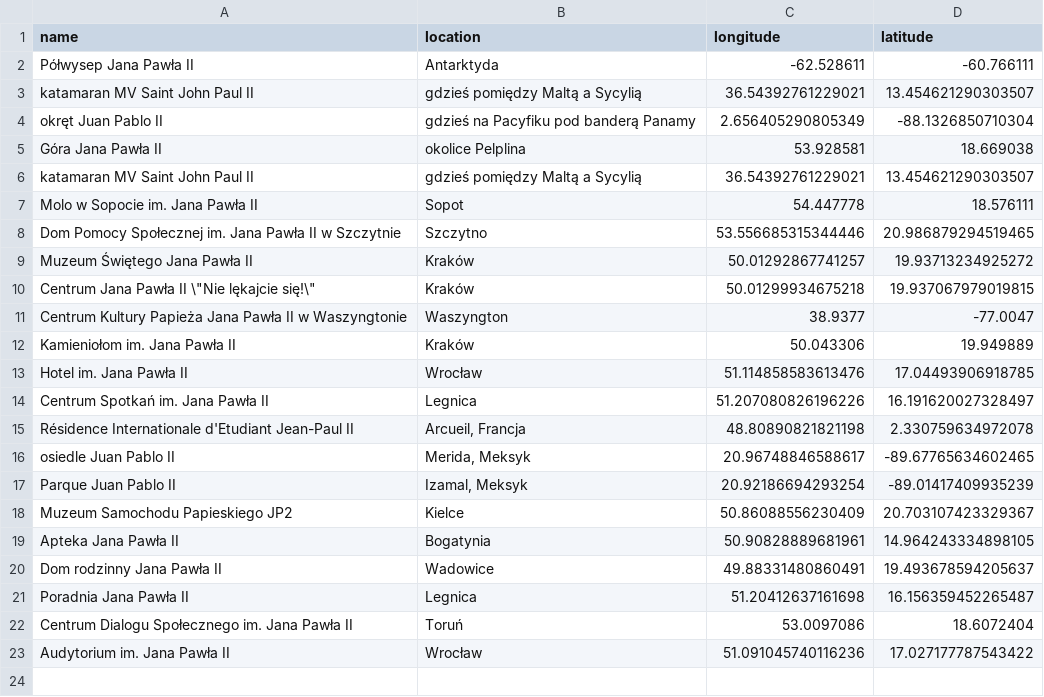
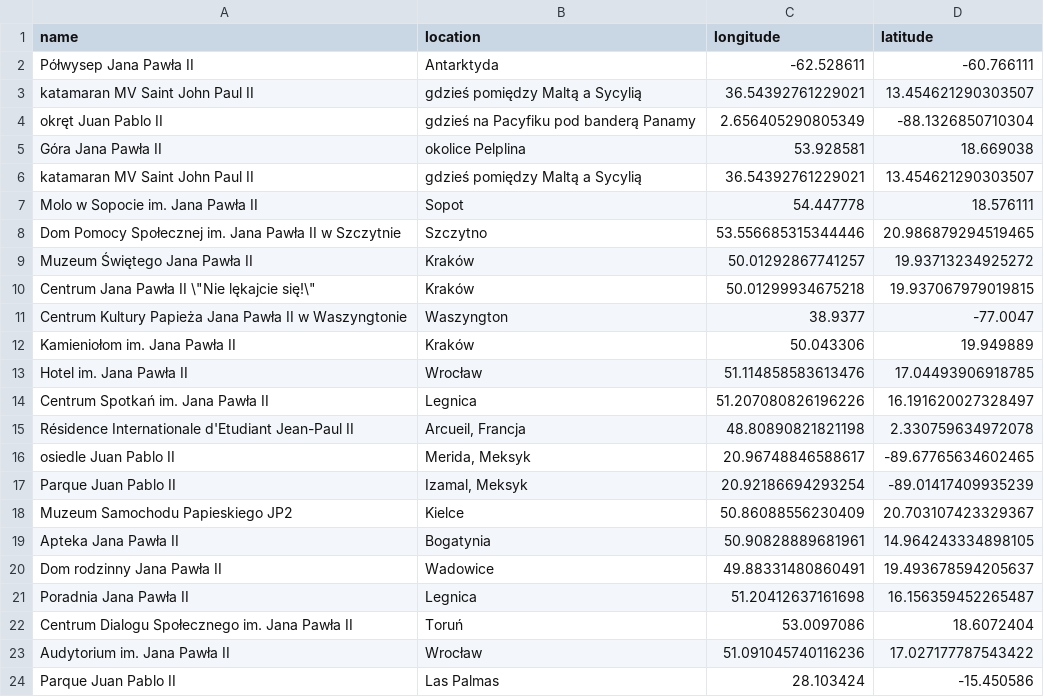
Before and after one commit to krzysztofrewak/jp2world, a CSV file: resources/others.csv, drawn as a sheet; the diff names each change by its address in the sheet, - before the commit and + after, or states it on an @@ line.

Commit message:
Align Las Palmas (#42)

```diff
--- a/resources/others.csv
+++ b/resources/others.csv
+row 24: Parque Juan Pablo II | Las Palmas | 28.103424 | -15.450586
```
Also changed, not shown: resources/streets/zagranica.csv.
